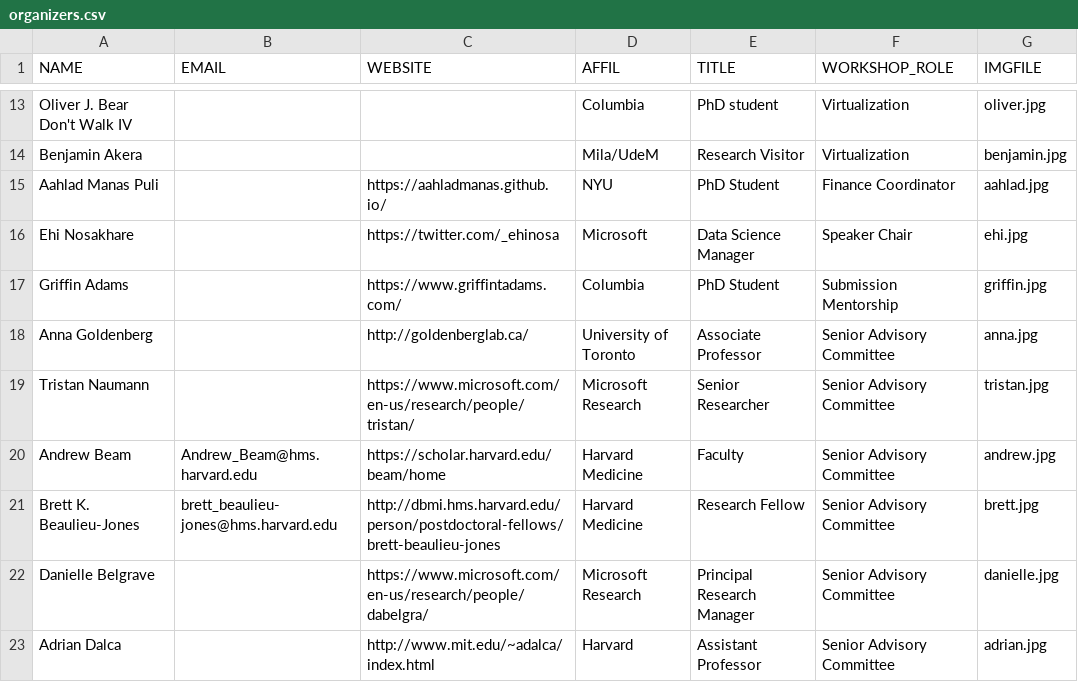
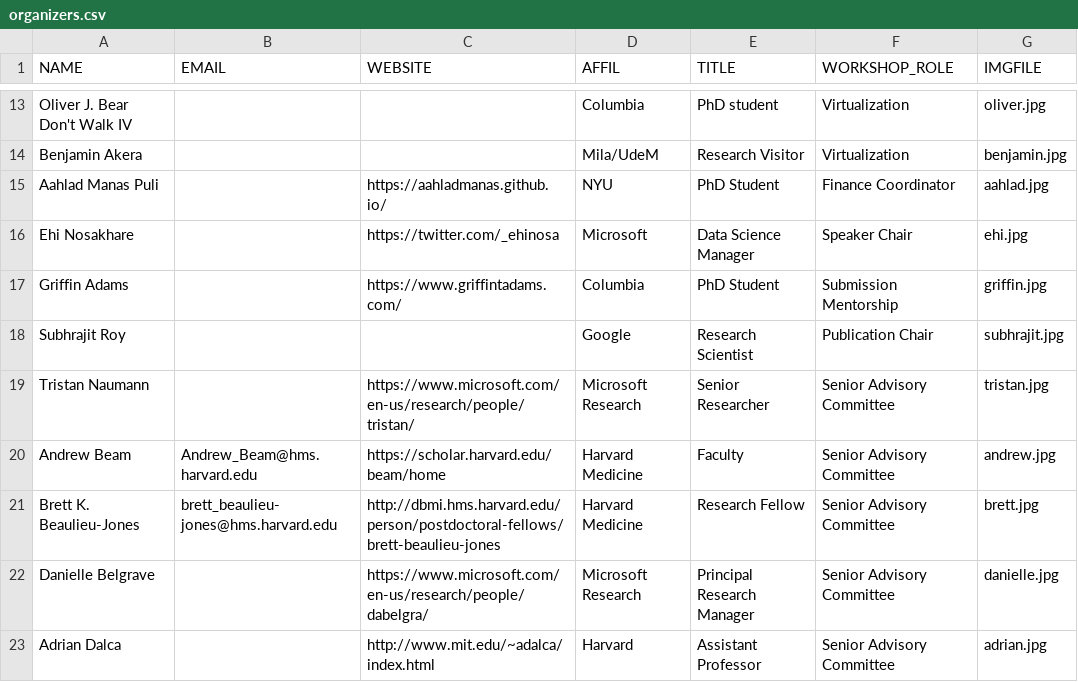
Before and after one commit to ml4health/ml4health.github.io, a CSV file: 2020_content/organizer_data/organizers.csv, drawn as a sheet; only a part is shown, gaps mark what is left out.

```diff
--- a/2020_content/organizer_data/organizers.csv
+++ b/2020_content/organizer_data/organizers.csv
@@ -17,3 +17,3 @@ Ehi Nosakhare,,https://twitter.com/_ehinosa,Microsoft,Data Science Manager,Speak
 Griffin Adams,,https://www.griffintadams.com/,Columbia,PhD Student,Submission Mentorship,griffin.jpg
-Anna Goldenberg,,http://goldenberglab.ca/,University of Toronto,Associate Professor,Senior Advisory Committee,anna.jpg
+Subhrajit Roy,,,Google,Research Scientist,Publication Chair,subhrajit.jpg
 Tristan Naumann,,https://www.microsoft.com/en-us/research/people/tristan/,Microsoft Research,Senior Researcher,Senior Advisory Committee,tristan.jpg
```
Also changed, not shown: 6 other files.
